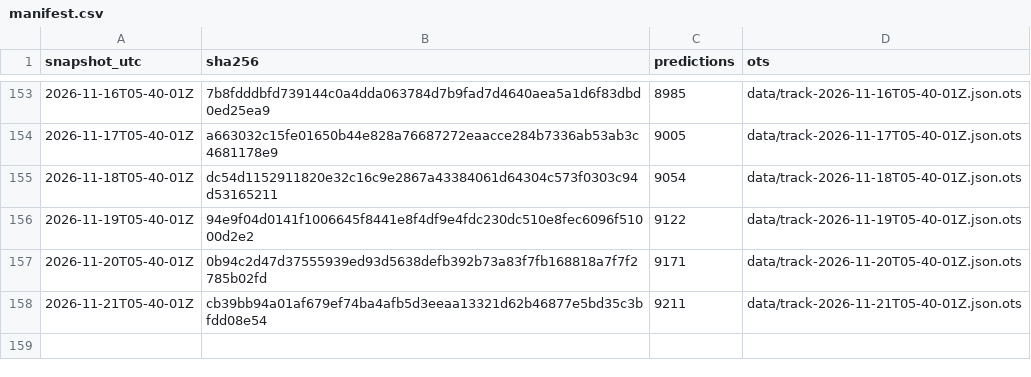
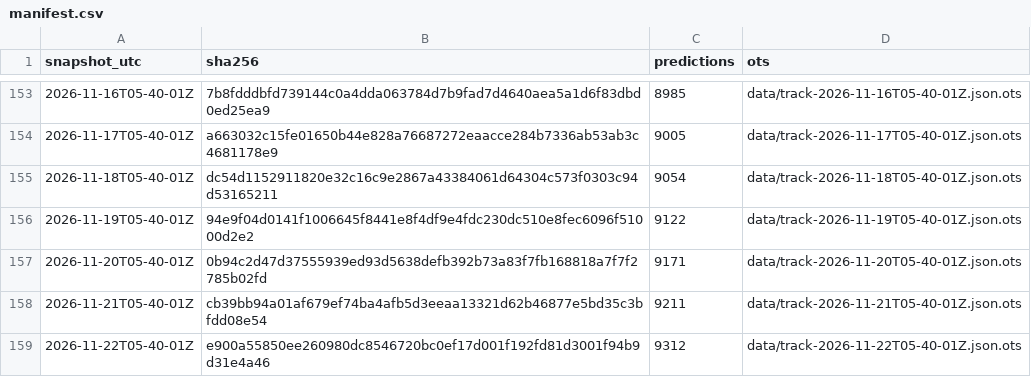
Before and after one commit to tipsaudit/track-record-public, a CSV file: manifest.csv, drawn as a sheet; only a part is shown, gaps mark what is left out; the diff names each change by its address in the sheet, - before the commit and + after, or states it on an @@ line.

Commit message:
track record snapshot 2026-11-22T05-40-01Z · 9312 predictions · sha256 e900a55850ee

```diff
--- a/manifest.csv
+++ b/manifest.csv
+row 159: 2026-11-22T05-40-01Z | e900a55850ee260980dc8546720bc0ef17d001f192fd81d3001f94b9d31e4a46 | 9312 | data/track-2026-11-22T05-40-01Z.json.ots
```
Also changed, not shown: 6 other files.
